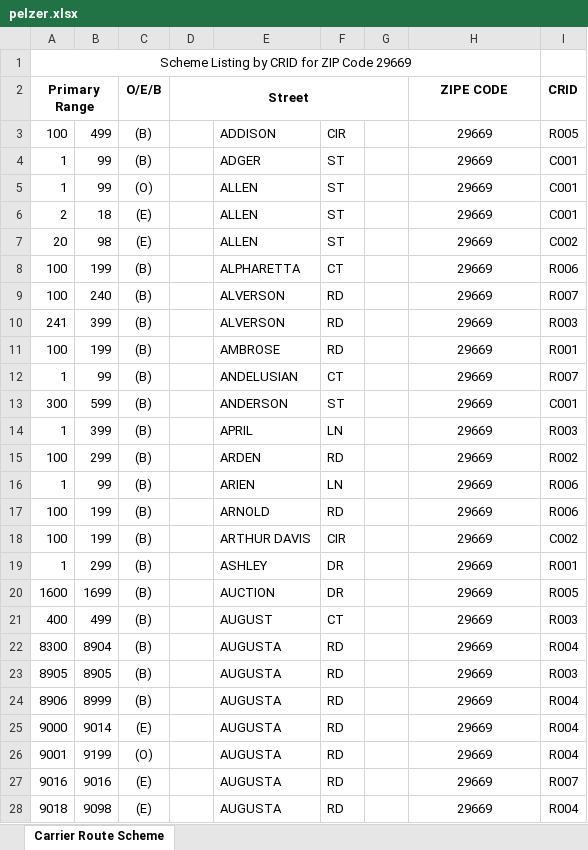
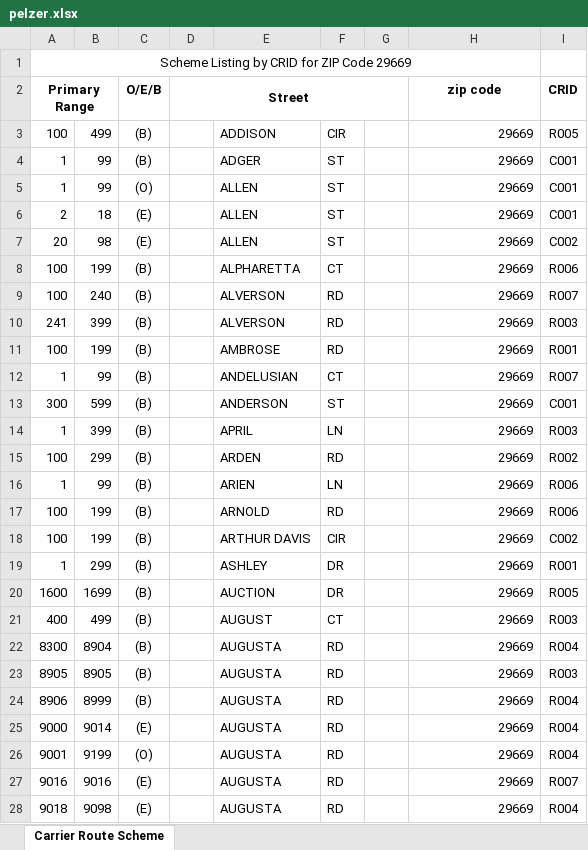
Before and after one commit to bisket74-eng/Route-finder, an Excel workbook: pelzer.xlsx, sheet Carrier Route Scheme, drawn as a sheet; only a part is shown; values as stored, in another font and other column widths than the file's, no borders; the diff covers the shown part only; the diff names each change by its address in the sheet, - before the commit and + after, or states it on an @@ line.

```diff
--- a/pelzer.xlsx (sheet Carrier Route Scheme)
+++ b/pelzer.xlsx (sheet Carrier Route Scheme)
-H2: ZIPE CODE
+H2: zip code
-H3:H28 alignment: center
+H3:H28 alignment: right
```
Also changed, not shown: cell formats elsewhere in this sheet, belton.xlsx.
